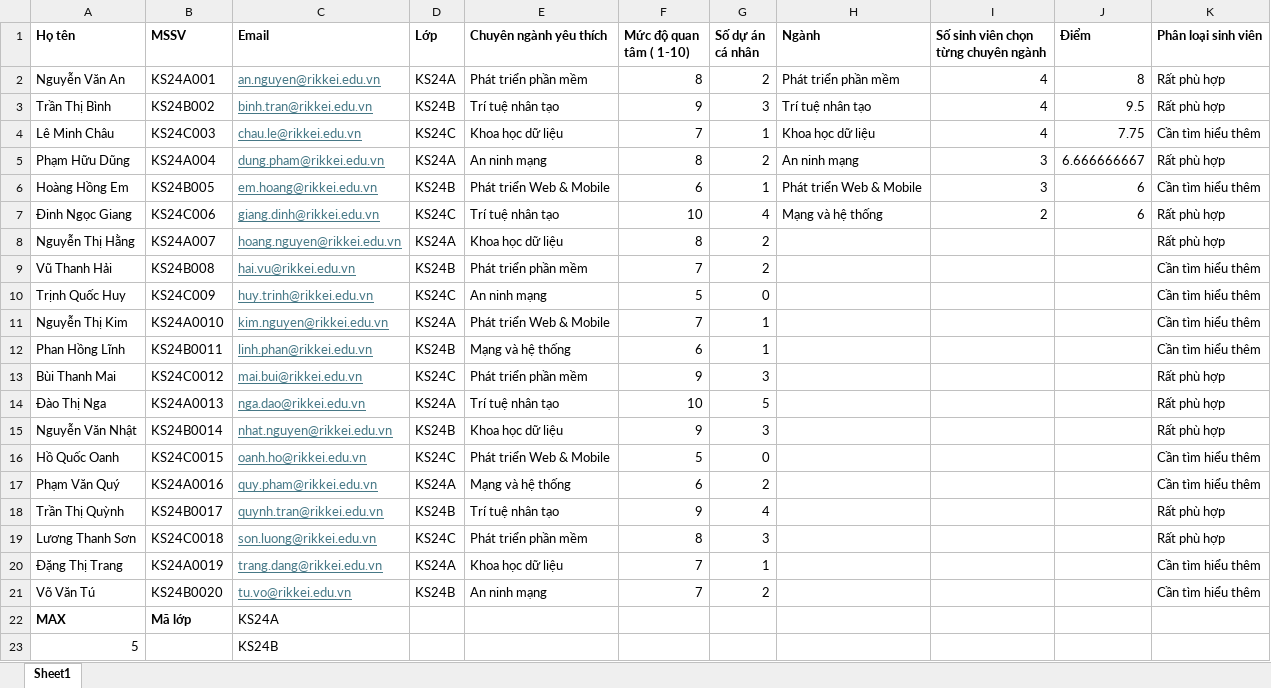
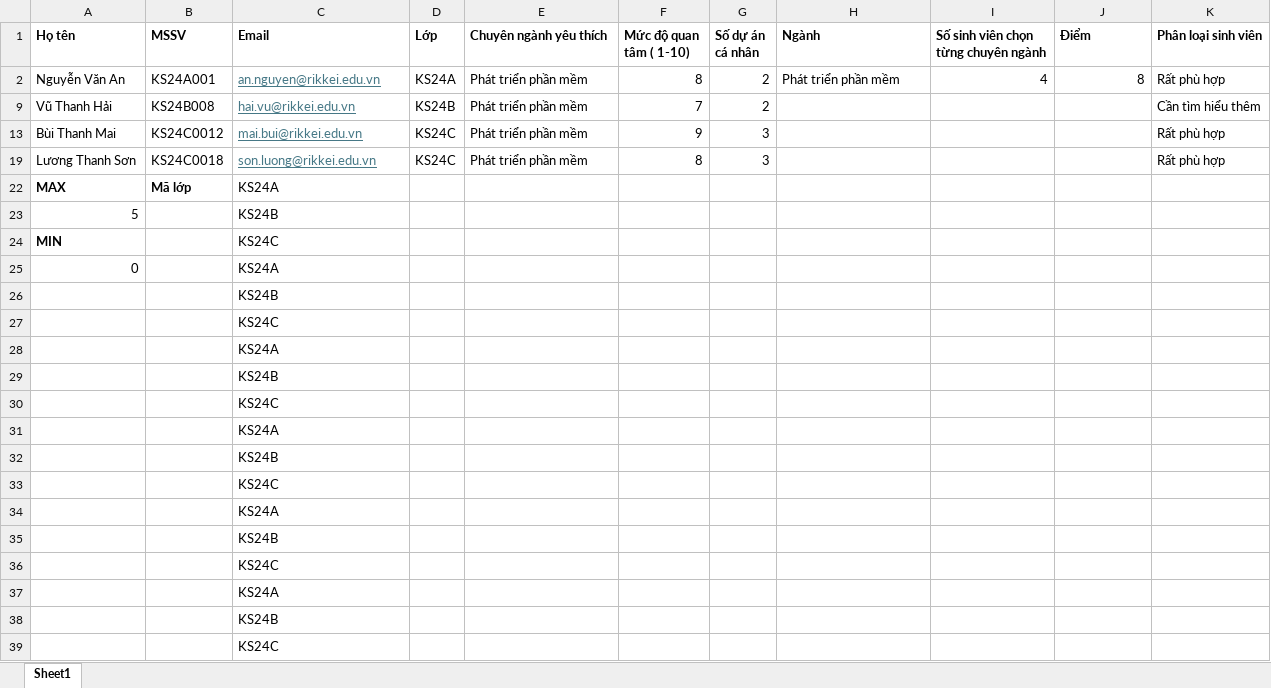
Before and after one commit to giakhanh123456/M-n-CS, an Excel workbook: KhaoSatChuyenNganhCNTT.xlsx, sheet Sheet1, drawn as a sheet; only a part is shown; the shorter side is filled out with more unchanged rows; values as stored, in another font and other column widths than the file's, no borders; the diff names each change by its address in the sheet, - before the commit and + after, or states it on an @@ line.

Commit message:
Add files via upload

```diff
--- a/KhaoSatChuyenNganhCNTT.xlsx (sheet Sheet1)
+++ b/KhaoSatChuyenNganhCNTT.xlsx (sheet Sheet1)
@@ row 3 hidden: Trần Thị Bình | KS24B002 | binh.tran@rikkei.edu.vn | KS24B | Trí tuệ nhân tạo | 9 | 3 | Trí tuệ nhân tạo | 4 | 9.5 | Rất phù hợp @@
@@ row 4 hidden: Lê Minh Châu | KS24C003 | chau.le@rikkei.edu.vn | KS24C | Khoa học dữ liệu | 7 | 1 | Khoa học dữ liệu | 4 | 7.75 | Cần tìm hiểu thêm @@
@@ row 5 hidden: Phạm Hữu Dũng | KS24A004 | dung.pham@rikkei.edu.vn | KS24A | An ninh mạng | 8 | 2 | An ninh mạng | 3 | 6.666666667 | Rất phù hợp @@
@@ row 6 hidden: Hoàng Hồng Em | KS24B005 | em.hoang@rikkei.edu.vn | KS24B | Phát triển Web & Mobile | 6 | 1 | Phát triển Web & Mobile | 3 | 6 | Cần tìm hiểu thêm @@
@@ row 7 hidden: Đinh Ngọc Giang | KS24C006 | giang.dinh@rikkei.edu.vn | KS24C | Trí tuệ nhân tạo | 10 | 4 | Mạng và hệ thống | 2 | 6 | Rất phù hợp @@
@@ row 8 hidden: Nguyễn Thị Hằng | KS24A007 | hoang.nguyen@rikkei.edu.vn | KS24A | Khoa học dữ liệu | 8 | 2 |  |  |  | Rất phù hợp @@
@@ row 10 hidden: Trịnh Quốc Huy | KS24C009 | huy.trinh@rikkei.edu.vn | KS24C | An ninh mạng | 5 | 0 |  |  |  | Cần tìm hiểu thêm @@
@@ row 11 hidden: Nguyễn Thị Kim | KS24A0010 | kim.nguyen@rikkei.edu.vn | KS24A | Phát triển Web & Mobile | 7 | 1 |  |  |  | Cần tìm hiểu thêm @@
@@ row 12 hidden: Phan Hồng Lĩnh | KS24B0011 | linh.phan@rikkei.edu.vn | KS24B | Mạng và hệ thống | 6 | 1 |  |  |  | Cần tìm hiểu thêm @@
@@ row 14 hidden: Đào Thị Nga | KS24A0013 | nga.dao@rikkei.edu.vn | KS24A | Trí tuệ nhân tạo | 10 | 5 |  |  |  | Rất phù hợp @@
@@ row 15 hidden: Nguyễn Văn Nhật | KS24B0014 | nhat.nguyen@rikkei.edu.vn | KS24B | Khoa học dữ liệu | 9 | 3 |  |  |  | Rất phù hợp @@
@@ row 16 hidden: Hồ Quốc Oanh | KS24C0015 | oanh.ho@rikkei.edu.vn | KS24C | Phát triển Web & Mobile | 5 | 0 |  |  |  | Cần tìm hiểu thêm @@
@@ row 17 hidden: Phạm Văn Quý | KS24A0016 | quy.pham@rikkei.edu.vn | KS24A | Mạng và hệ thống | 6 | 2 |  |  |  | Cần tìm hiểu thêm @@
@@ row 18 hidden: Trần Thị Quỳnh | KS24B0017 | quynh.tran@rikkei.edu.vn | KS24B | Trí tuệ nhân tạo | 9 | 4 |  |  |  | Rất phù hợp @@
@@ row 20 hidden: Đặng Thị Trang | KS24A0019 | trang.dang@rikkei.edu.vn | KS24A | Khoa học dữ liệu | 7 | 1 |  |  |  | Cần tìm hiểu thêm @@
@@ row 21 hidden: Võ Văn Tú | KS24B0020 | tu.vo@rikkei.edu.vn | KS24B | An ninh mạng | 7 | 2 |  |  |  | Cần tìm hiểu thêm @@
```
